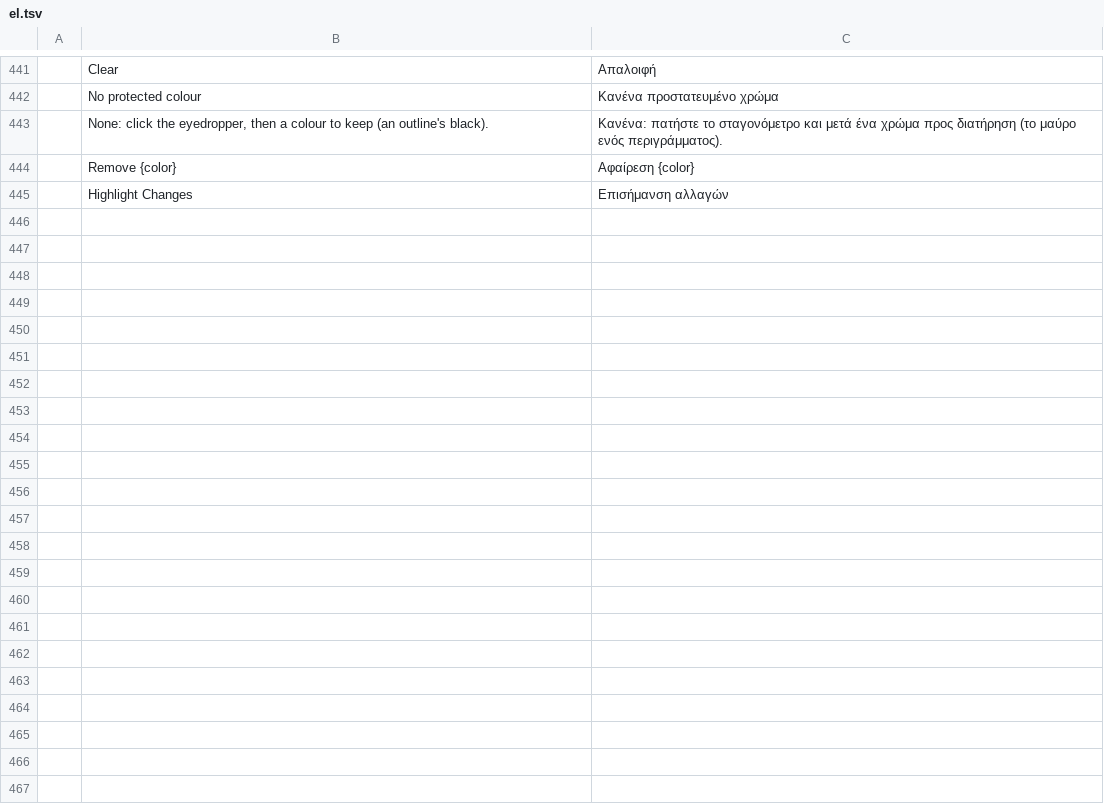
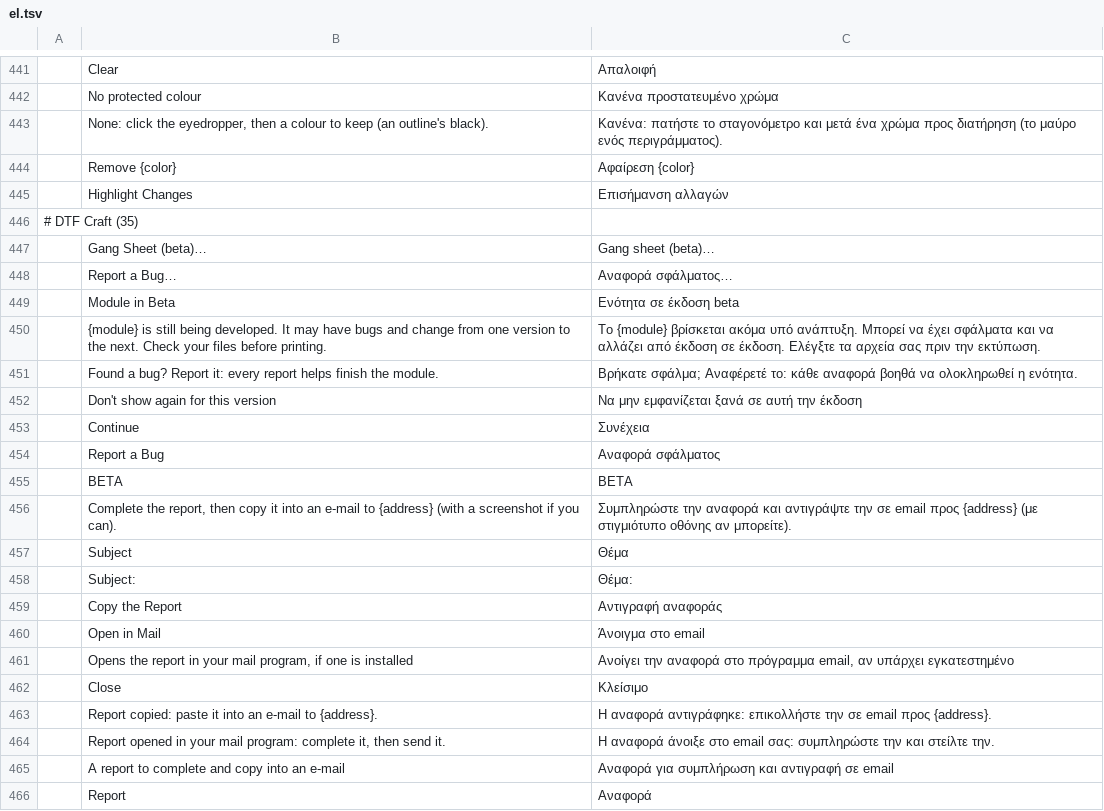
Before and after one commit to 37deuxglacet-lang/dtf-craft, a TSV file: crates/ui-egui/src/i18n/dtf/el.tsv, drawn as a sheet; only a part is shown, gaps mark what is left out; the diff names each change by its address in the sheet, - before the commit and + after, or states it on an @@ line.

```diff
--- a/crates/ui-egui/src/i18n/dtf/el.tsv
+++ b/crates/ui-egui/src/i18n/dtf/el.tsv
+row 446: # DTF Craft (35)
+row 447:  | Gang Sheet (beta)… | Gang sheet (beta)…
+row 448:  | Report a Bug… | Αναφορά σφάλματος…
+row 449:  | Module in Beta | Ενότητα σε έκδοση beta
+row 450:  | {module} is still being developed. It may have bugs and change from one version to the next. Check your files before printing. | Το {module} βρίσκεται ακόμα υπό ανάπτυξη. Μπορεί να έχει σφάλματα και να αλλάζει από έκδοση σε έκδοση. Ελέγξτε τα αρχεία σας πριν την εκτύπωση.
+row 451:  | Found a bug? Report it: every report helps finish the module. | Βρήκατε σφάλμα; Αναφέρετέ το: κάθε αναφορά βοηθά να ολοκληρωθεί η ενότητα.
+row 452:  | Don't show again for this version | Να μην εμφανίζεται ξανά σε αυτή την έκδοση
+row 453:  | Continue | Συνέχεια
+row 454:  | Report a Bug | Αναφορά σφάλματος
+row 455:  | BETA | BETA
+row 456:  | Complete the report, then copy it into an e-mail to {address} (with a screenshot if you can). | Συμπληρώστε την αναφορά και αντιγράψτε την σε email προς {address} (με στιγμιότυπο οθόνης αν μπορείτε).
+row 457:  | Subject | Θέμα
+row 458:  | Subject: | Θέμα:
+row 459:  | Copy the Report | Αντιγραφή αναφοράς
+row 460:  | Open in Mail | Άνοιγμα στο email
+row 461:  | Opens the report in your mail program, if one is installed | Ανοίγει την αναφορά στο πρόγραμμα email, αν υπάρχει εγκατεστημένο
+row 462:  | Close | Κλείσιμο
+row 463:  | Report copied: paste it into an e-mail to {address}. | Η αναφορά αντιγράφηκε: επικολλήστε την σε email προς {address}.
+row 464:  | Report opened in your mail program: complete it, then send it. | Η αναφορά άνοιξε στο email σας: συμπληρώστε την και στείλτε την.
+row 465:  | A report to complete and copy into an e-mail | Αναφορά για συμπλήρωση και αντιγραφή σε email
+row 466:  | Report | Αναφορά
```
Also changed, not shown: crates/ui-egui/src/i18n/dtf/hu.tsv, crates/ui-egui/src/i18n/dtf/ja.tsv, 29 other files.
